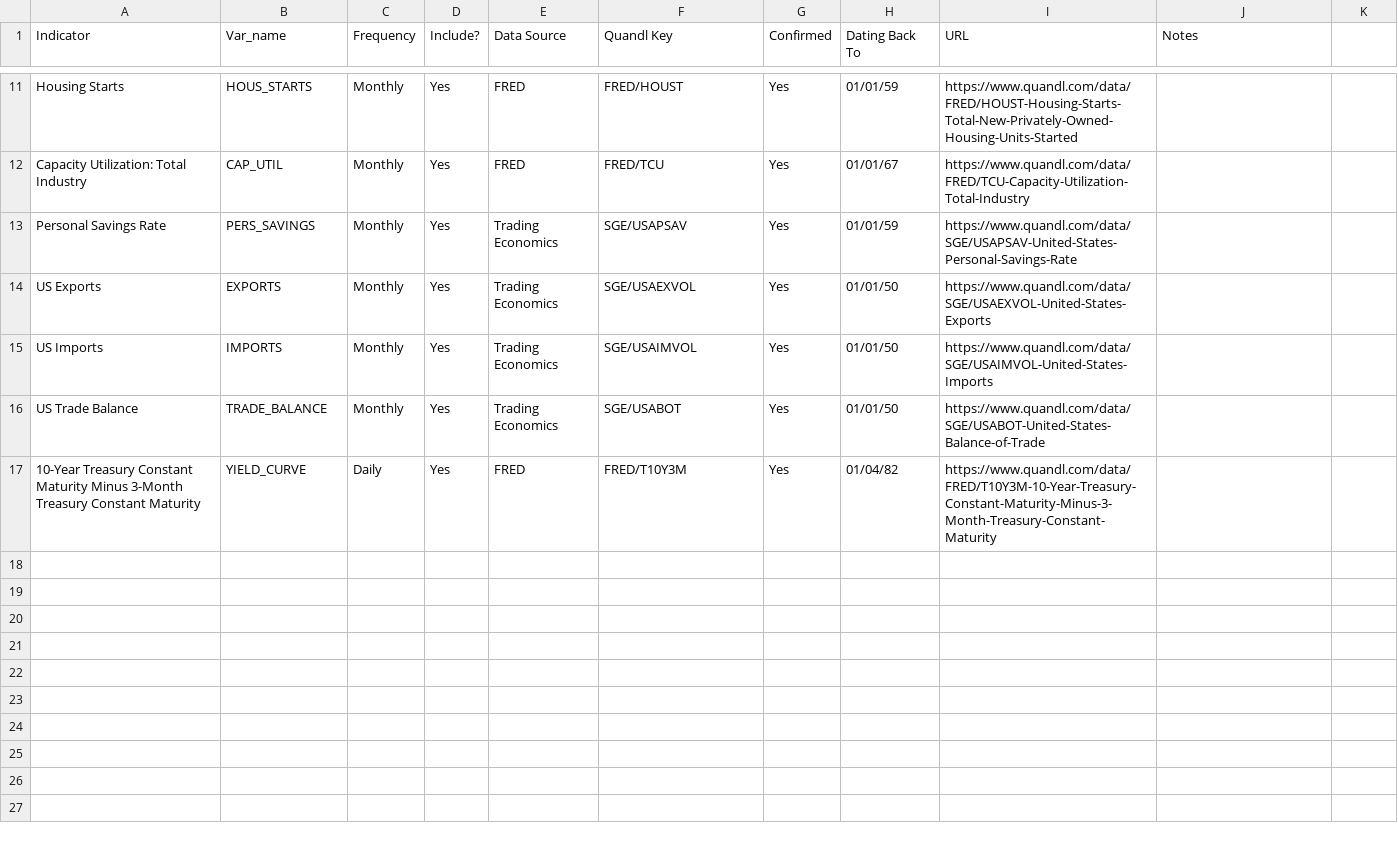
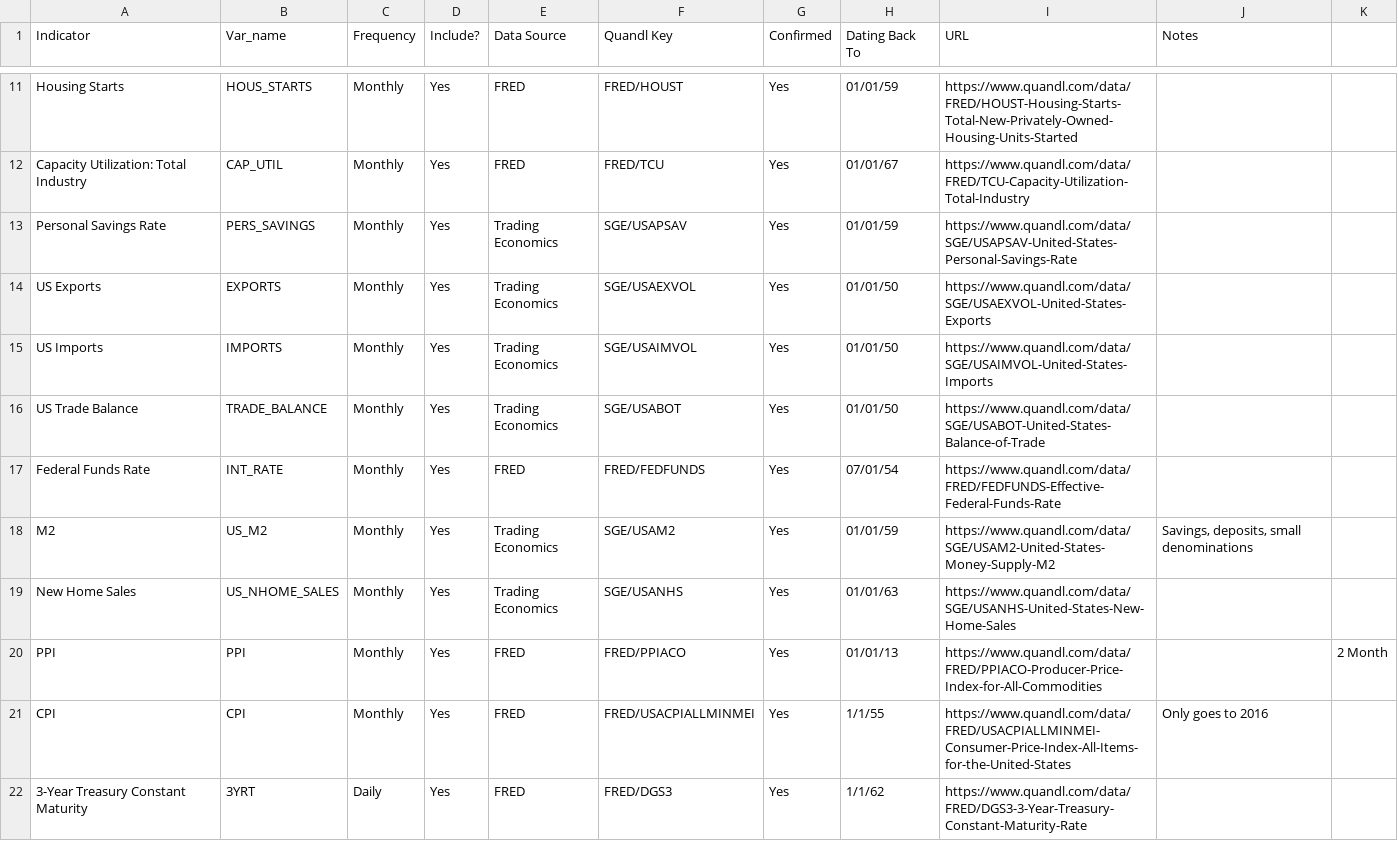
Before and after one commit to sandroclark/recession_predictor, a CSV file: data_for_pull.csv, drawn as a sheet; only a part is shown, gaps mark what is left out; addresses are those after the commit; the diff names each change by its address in the sheet, - before the commit and + after, or states it on an @@ line.

Commit message:
added fed data for yields

```diff
--- a/data_for_pull.csv
+++ b/data_for_pull.csv
+row 17: Federal Funds Rate | INT_RATE | Monthly | Yes | FRED | FRED/FEDFUNDS | Yes | 07/01/54 | https://www.quandl.com/data/FRED/FEDFUNDS-Effective-Federal-Funds-Rate
+row 18: M2 | US_M2 | Monthly | Yes | Trading Economics | SGE/USAM2 | Yes | 01/01/59 | https://www.quandl.com/data/SGE/USAM2-United-States-Money-Supply-M2 | Savings, deposits, small denominations
+row 19: New Home Sales | US_NHOME_SALES | Monthly | Yes | Trading Economics | SGE/USANHS | Yes | 01/01/63 | https://www.quandl.com/data/SGE/USANHS-United-States-New-Home-Sales
+row 20: PPI | PPI | Monthly | Yes | FRED | FRED/PPIACO | Yes | 01/01/13 | https://www.quandl.com/data/FRED/PPIACO-Producer-Price-Index-for-All-Commodities |  | 2 Month
+row 21: CPI | CPI | Monthly | Yes | FRED | FRED/USACPIALLMINMEI | Yes | 1/1/55 | https://www.quandl.com/data/FRED/USACPIALLMINMEI-Consumer-Price-Index-All-Items-for-the-United-States | Only goes to 2016
-A22 (Indicator): 10-Year Treasury Constant Maturity Minus 3-Month Treasury Constant…
+A22 (Indicator): 3-Year Treasury Constant…
-B22 (Var_name): YIELD_CURVE
+B22 (Var_name): 3YRT
-F22 (Quandl Key): FRED/T10Y3M
+F22 (Quandl Key): FRED/DGS3
-H22 (Dating Back To): 01/04/82
+H22 (Dating Back To): 1/1/62
-I22 (URL): https://www.quandl.com/data/FRED/T10Y3M-10-Year-Treasury-Constant-Maturity-Minus-3-Month-Treasury-Constant-Maturity
+I22 (URL): https://www.quandl.com/data/FRED/DGS3-3-Year-Treasury-Constant-Maturity-Rate
```
Also changed, not shown: 3 other files.
